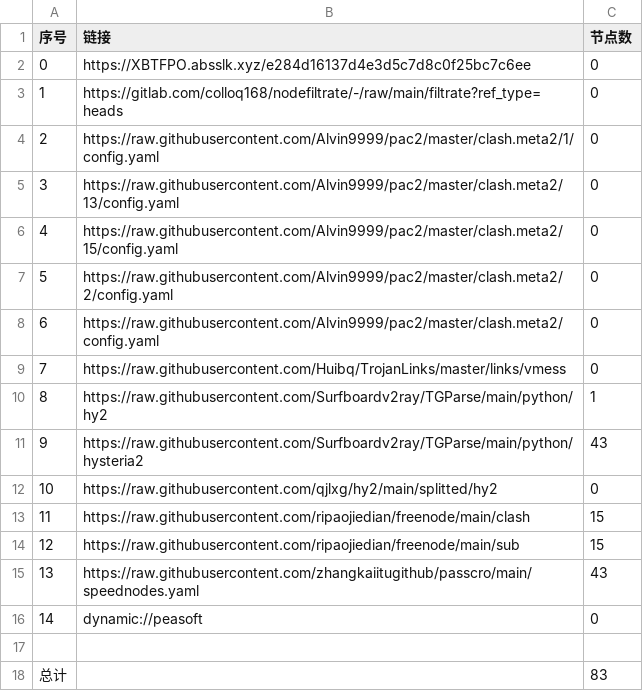
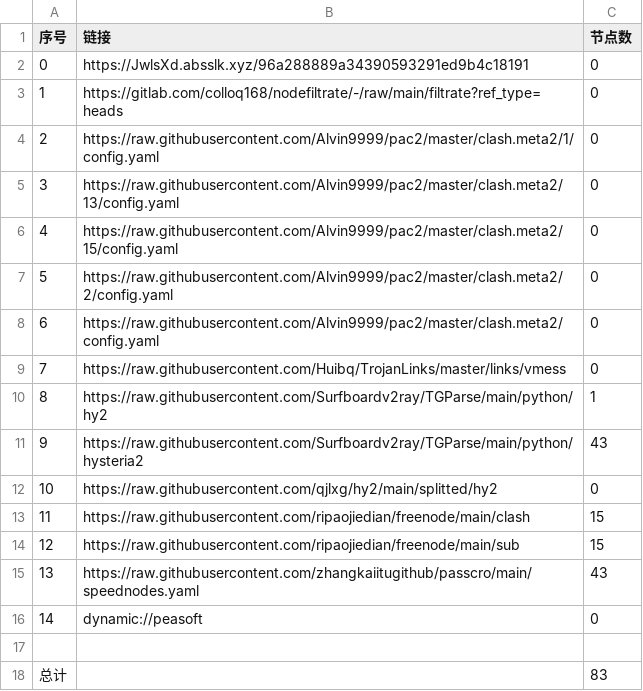
Before and after one commit to hanxiaochan/AutoMergePublicNodes, a CSV file: list_result.csv, drawn as a sheet.

```diff
--- a/list_result.csv
+++ b/list_result.csv
@@ -1,3 +1,3 @@
 序号,链接,节点数
-0,https://XBTFPO.absslk.xyz/e284d16137d4e3d5c7d8c0f25bc7c6ee,0
+0,https://JwlsXd.absslk.xyz/96a288889a34390593291ed9b4c18191,0
 1,https://gitlab.com/colloq168/nodefiltrate/-/raw/main/filtrate?ref_type=heads,0
```
Also changed, not shown: 3 other files.
